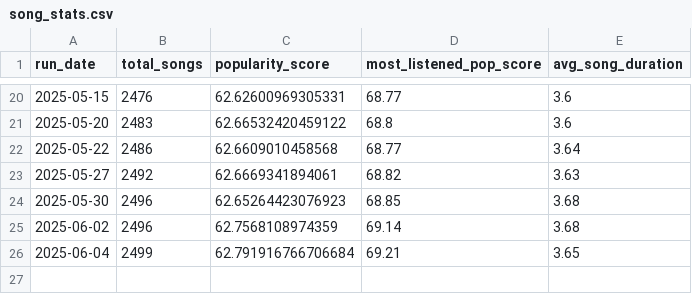
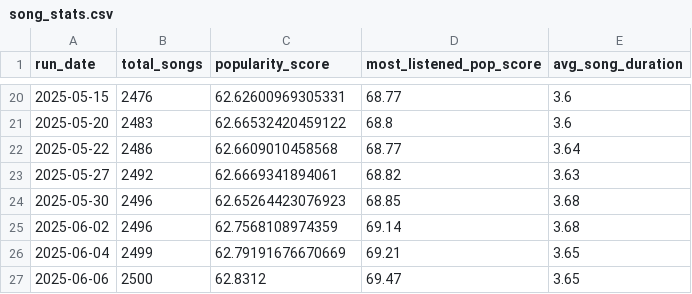
Before and after one commit to okekejus/personal_spotify_tracking, a CSV file: daily_dumps/song_stats.csv, drawn as a sheet; only a part is shown, gaps mark what is left out.

Commit message:
Song stats updated 2025-06-06

```diff
--- a/daily_dumps/song_stats.csv
+++ b/daily_dumps/song_stats.csv
@@ -25,2 +25,3 @@ run_date,total_songs,popularity_score,most_listened_pop_score,avg_song_duration
 2025-06-02,2496,62.7568108974359,69.14,3.68
-2025-06-04,2499,62.791916766706684,69.21,3.65
+2025-06-04,2499,62.79191676670669,69.21,3.65
+2025-06-06,2500,62.8312,69.47,3.65
```
